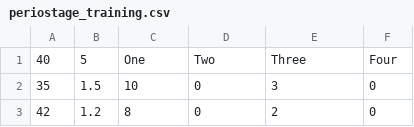
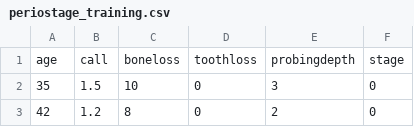
Before and after one commit to michaellampe14/ML-Learning, a CSV file: periostage_training.csv, drawn as a sheet; only a part is shown; removed rows and columns are numbered as before the commit, all else as after; the diff names each change by its address in the sheet, - before the commit and + after, or states it on an @@ line.

Commit message:
Update periostage_training.csv

```diff
--- a/periostage_training.csv
+++ b/periostage_training.csv
-row 1: 40 | 5 | One | Two | Three | Four
+row 1: age | call | boneloss | toothloss | probingdepth | stage
```
